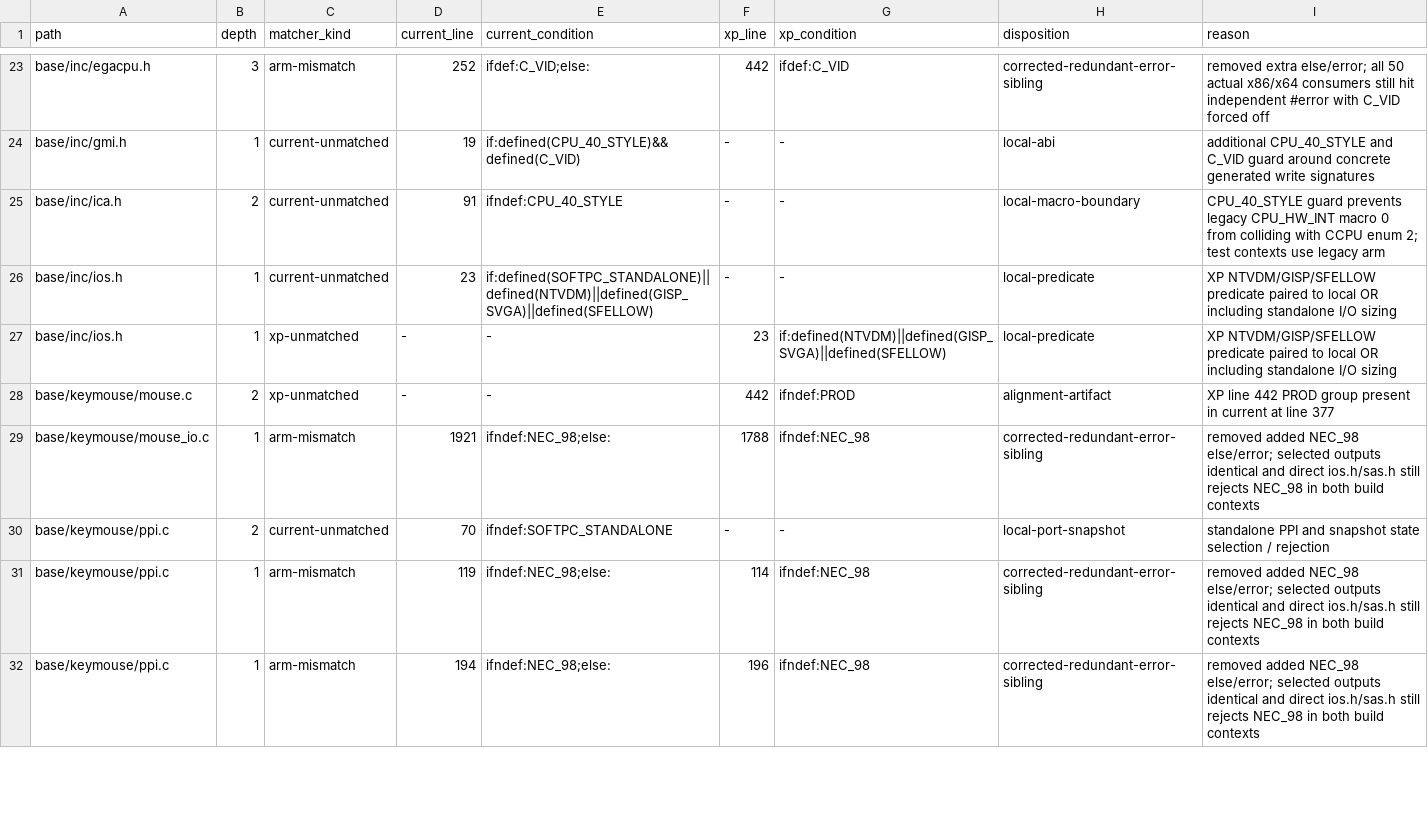
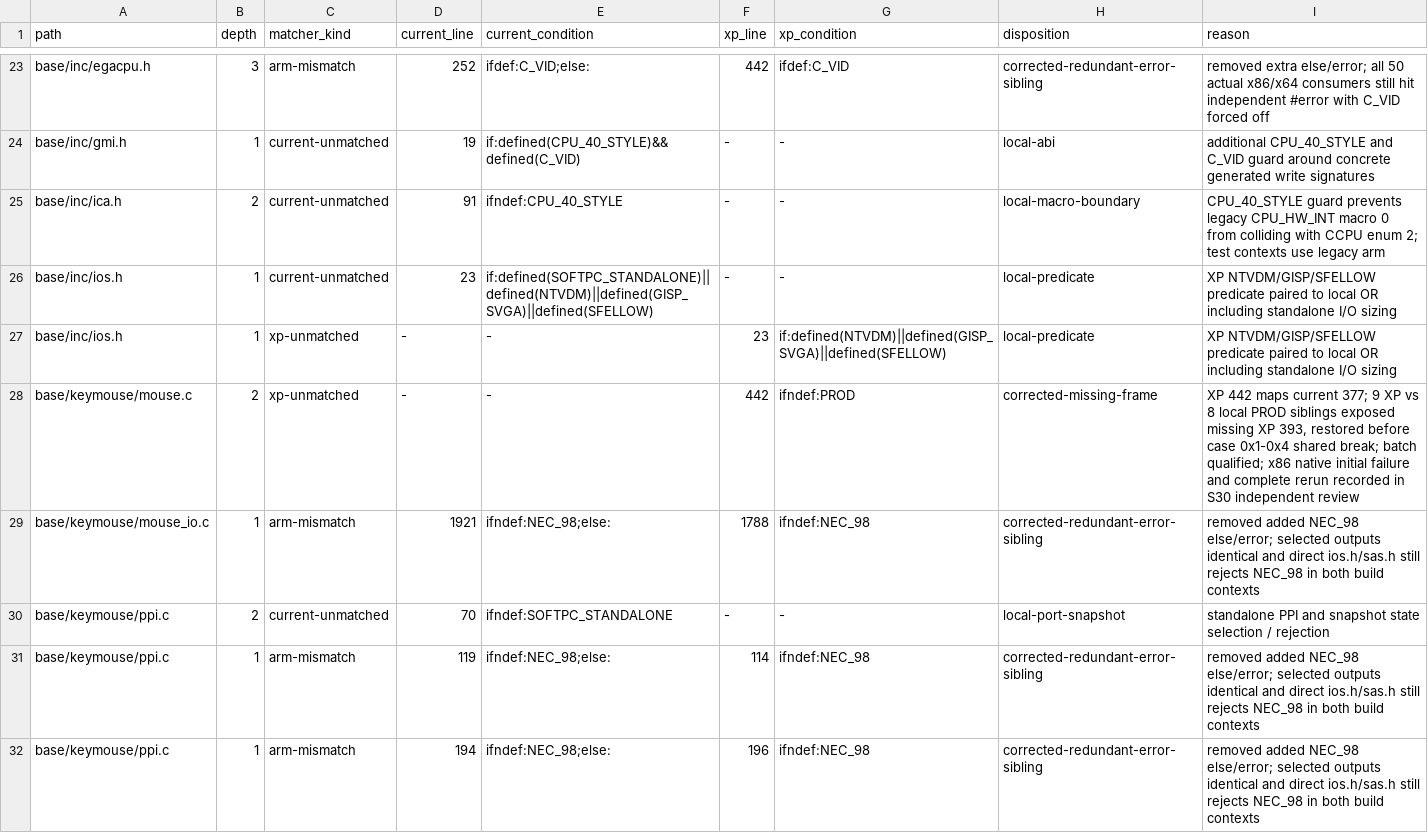
Before and after one commit to cshaxu/softpc, a TSV file: docs/etc/evidence/softpc/m9-t99-s30-candidate-disposition.tsv, drawn as a sheet; only a part is shown, gaps mark what is left out; the diff covers the shown part only.

```diff
--- a/docs/etc/evidence/softpc/m9-t99-s30-candidate-disposition.tsv
+++ b/docs/etc/evidence/softpc/m9-t99-s30-candidate-disposition.tsv
@@ -27,3 +27,3 @@ base/inc/ios.h	1	current-unmatched	23	if:defined(SOFTPC_STANDALONE)||defined(NTV
 base/inc/ios.h	1	xp-unmatched	-	-	23	if:defined(NTVDM)||defined(GISP_SVGA)||defined(SFELLOW)	local-predicate	XP NTVDM/GISP/SFELLOW predicate paired to local OR including standalone I/O sizing
-base/keymouse/mouse.c	2	xp-unmatched	-	-	442	ifndef:PROD	alignment-artifact	XP line 442 PROD group present in current at line 377
+base/keymouse/mouse.c	2	xp-unmatched	-	-	442	ifndef:PROD	corrected-missing-frame	XP 442 maps current 377; 9 XP vs 8 local PROD siblings exposed missing XP 393, restored before case 0x1-0x4 shared break; batch qualified; x86 native initial failure and complete rerun recorded in S30 independent review
 base/keymouse/mouse_io.c	1	arm-mismatch	1921	ifndef:NEC_98;else:	1788	ifndef:NEC_98	corrected-redundant-error-sibling	removed added NEC_98 else/error; selected outputs identical and direct ios.h/sas.h still rejects NEC_98 in both build contexts
```
Also changed, not shown: 40 edited cells elsewhere in this file, docs/etc/evidence/softpc/xp-sp1-current-manifest.tsv, 20 other files.
